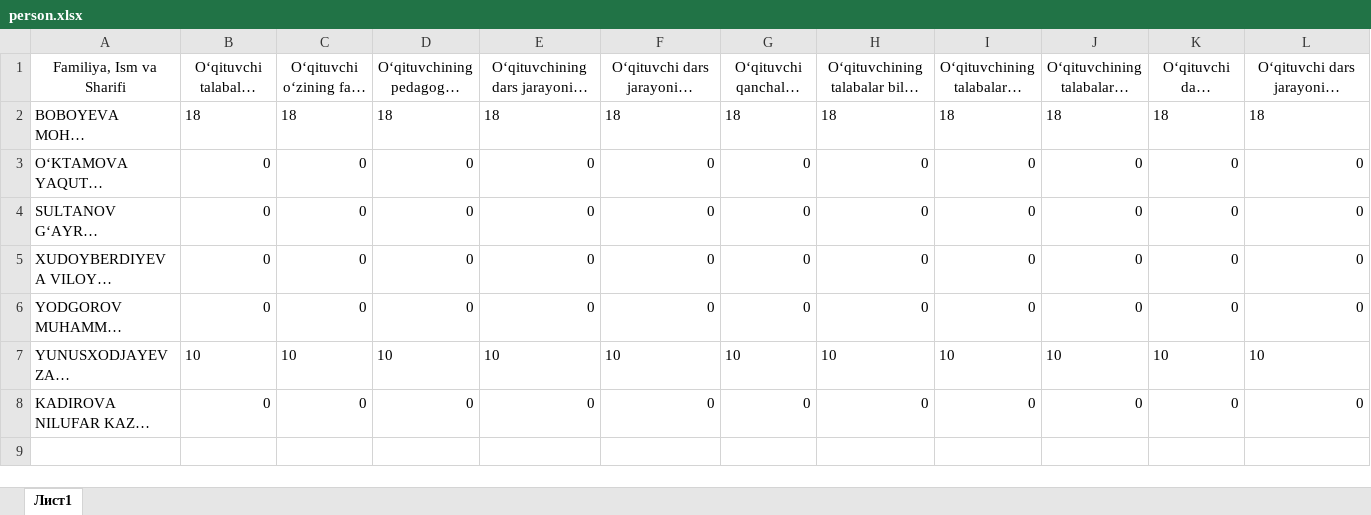
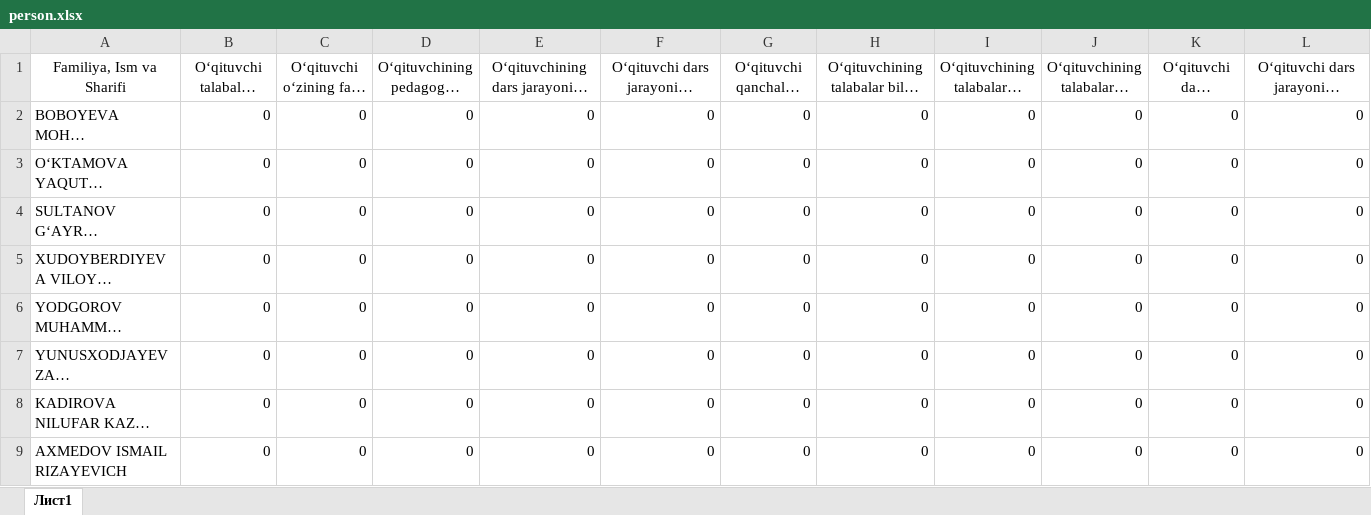
Before and after one commit to AkrombekAmirov/So-rovnoma, an Excel workbook: file_service/person.xlsx, sheet Лист1, drawn as a sheet; only a part is shown; long unchanged cells end in …; values as stored, in another font and other column widths than the file's, no borders; rows hold the shown columns only; the diff covers the shown part only; the diff names each change by its address in the sheet, - before the commit and + after, or states it on an @@ line.

```diff
--- a/file_service/person.xlsx (sheet Лист1)
+++ b/file_service/person.xlsx (sheet Лист1)
-B2: 18
+B2: 0
-C2: 18
+C2: 0
-D2: 18
+D2: 0
-E2: 18
+E2: 0
-F2: 18
+F2: 0
-G2: 18
+G2: 0
-H2: 18
+H2: 0
-I2: 18
+I2: 0
-J2: 18
+J2: 0
-K2: 18
+K2: 0
-L2: 18
+L2: 0
-B7: 10
+B7: 0
-C7: 10
+C7: 0
-D7: 10
+D7: 0
-E7: 10
+E7: 0
-F7: 10
+F7: 0
-G7: 10
+G7: 0
-H7: 10
+H7: 0
-I7: 10
+I7: 0
-J7: 10
+J7: 0
-K7: 10
+K7: 0
-L7: 10
+L7: 0
+row 9: AXMEDOV ISMAIL RIZAYEVICH | 0 | 0 | 0 | 0 | 0 | 0 | 0 | 0 | 0 | 0 | 0
```
Also changed, not shown: 6 edited cells elsewhere in this sheet, 4 other files.
